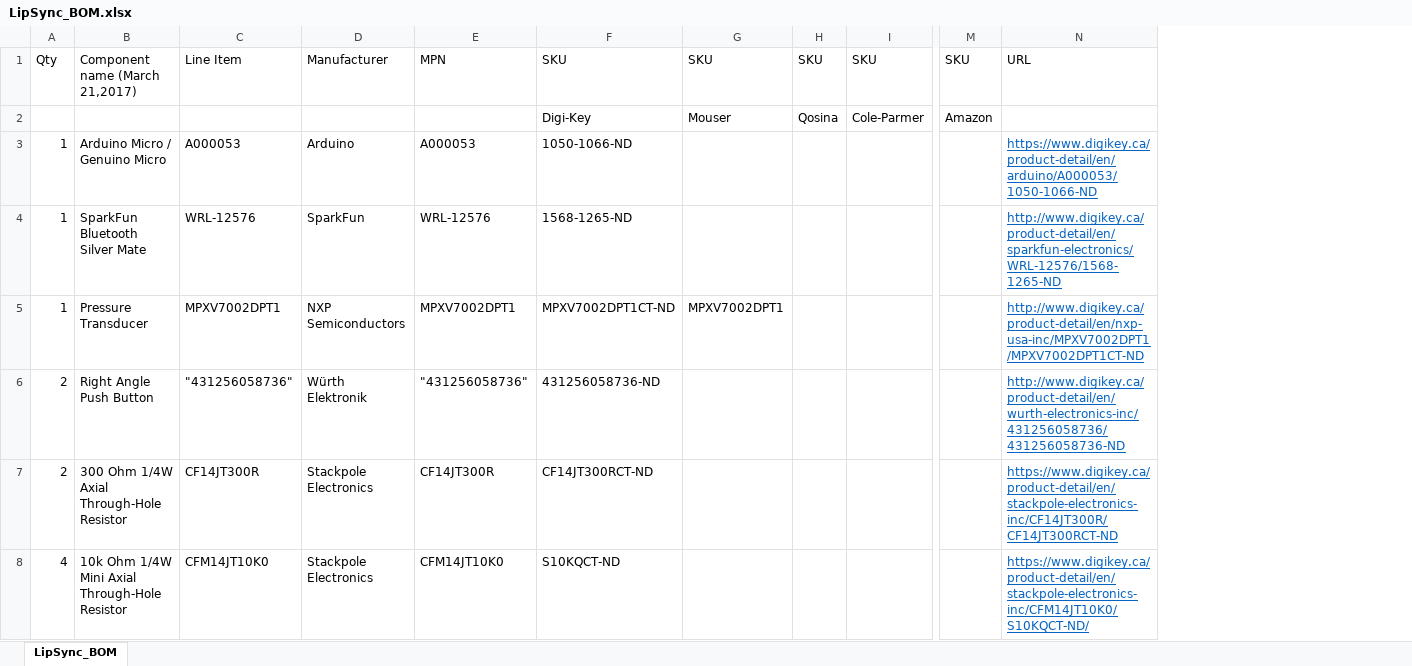
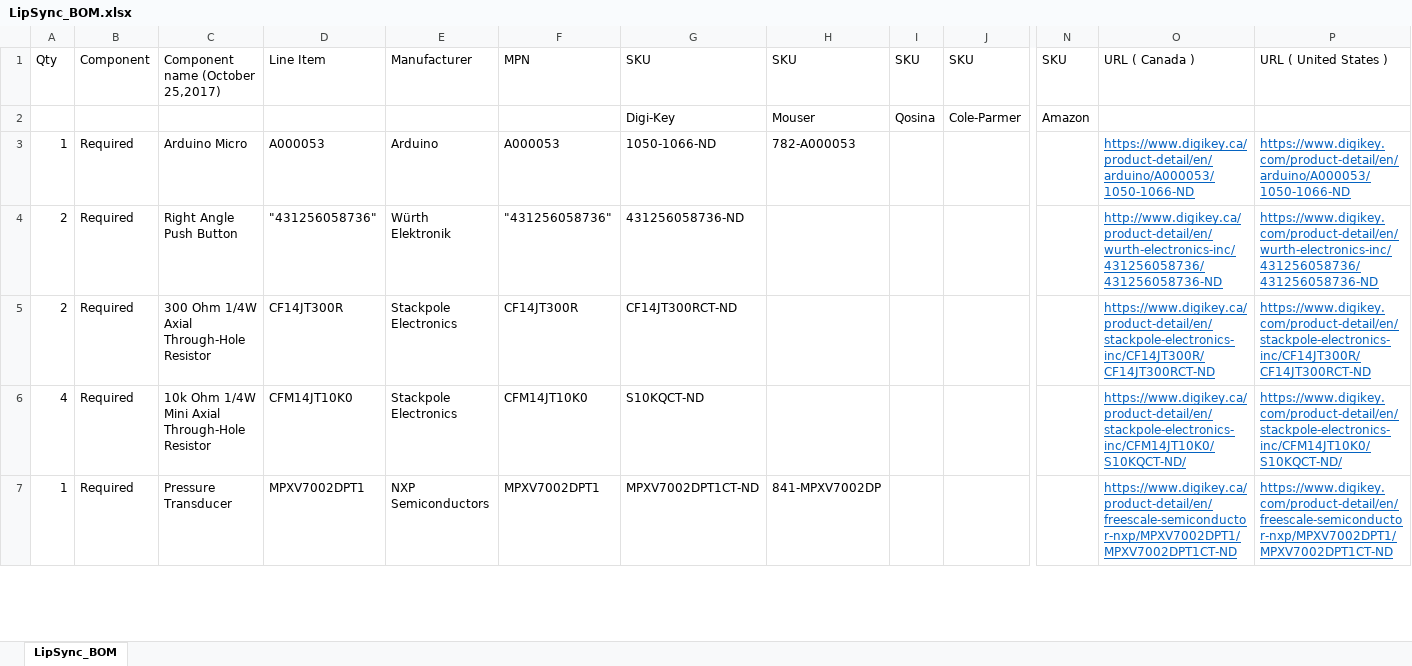
Before and after one commit to makersmakingchange/LipSync-Classic, an Excel workbook: LipSync_BOM.xlsx, sheet LipSync_BOM, drawn as a sheet; only a part is shown, gaps mark what is left out; values as stored, in another font and other column widths than the file's, no borders; removed rows and columns are numbered as before the commit, all else as after; rows hold the shown columns only; the diff covers the shown part only; the diff names each change by its address in the sheet, - before the commit and + after, or states it on an @@ line.

Commit message:
Updated BOM file ( October 25,2017 )

```diff
--- a/LipSync_BOM.xlsx (sheet LipSync_BOM)
+++ b/LipSync_BOM.xlsx (sheet LipSync_BOM)
+column B, rows 1-6: Component |  | Required | Required | Required | Required
-column G, rows 1-2: SKU | Mouser
+column H, rows 1-3: SKU | Mouser | 782-A000053
+column P, rows 1-6: URL ( United States ) |  | https://www.digikey.com/product-detail/en/arduino/A000053/1050-1066-ND | https://www.digikey.com/product-detail/en/wurth-electronics-inc/431256058736/431256058736-ND | https://www.digikey.com/product-detail/en/stackpole-electronics-inc/CF14JT300R/CF14JT300RCT-ND | https://www.digikey.com/product-detail/en/stackpole-electronics-inc/CFM14JT10K0/S10KQCT-ND/
-C1: Component name (March 21,2017)
+C1: Component name (October 25,2017)
-O1: URL
+O1: URL ( Canada )
-C3: Arduino Micro / Genuino Micro
+C3: Arduino Micro
@@ row 4 moved to row 41: 1 @@
-row 5: 1 | Pressure Transducer | MPXV7002DPT1 | NXP Semiconductors | MPXV7002DPT1 | MPXV7002DPT1CT-ND | MPXV7002DPT1 |  |  |  | http://www.digikey.ca/product-detail/en/nxp-usa-inc/MPXV7002DPT1/MPXV7002DPT1CT-ND
+row 7: 1 | Required | Pressure Transducer | MPXV7002DPT1 | NXP Semiconductors | MPXV7002DPT1 | MPXV7002DPT1CT-ND | 841-MPXV7002DP |  |  |  | https://www.digikey.ca/product-detail/en/freescale-semiconductor-nxp/MPXV7002DPT1/MPXV7002DPT1CT-ND | https://www.digikey.com/product-detail/en/freescale-semiconductor-nxp/MPXV7002DPT1/MPXV7002DPT1CT-ND
```
Also changed, not shown: 9 added rows, 9 removed rows, 5 moved rows and 14 edited cells elsewhere in this sheet, 1 other file.
